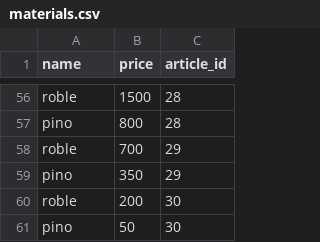
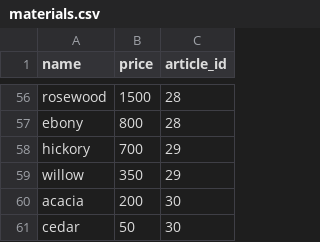
Before and after one commit to aingelmo/muebles, a CSV file: data/csv/materials.csv, drawn as a sheet; only a part is shown, gaps mark what is left out; the diff covers the shown part only; the diff names each change by its address in the sheet, - before the commit and + after, or states it on an @@ line.

```diff
--- a/data/csv/materials.csv
+++ b/data/csv/materials.csv
-A56 (name): roble
+A56 (name): rosewood
-A57 (name): pino
+A57 (name): ebony
-A58 (name): roble
+A58 (name): hickory
-A59 (name): pino
+A59 (name): willow
-A60 (name): roble
+A60 (name): acacia
-A61 (name): pino
+A61 (name): cedar
```
Also changed, not shown: 54 edited cells elsewhere in this file, data/csv/articles.csv, data/csv/dimensions.csv, 36 other files.
